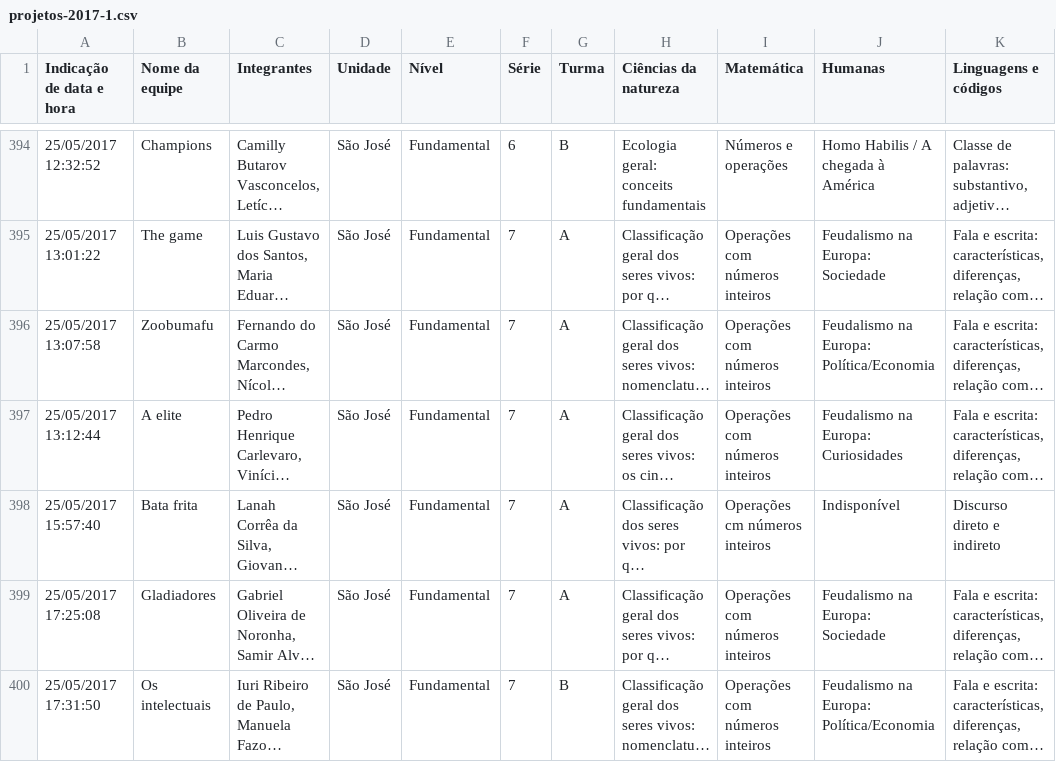
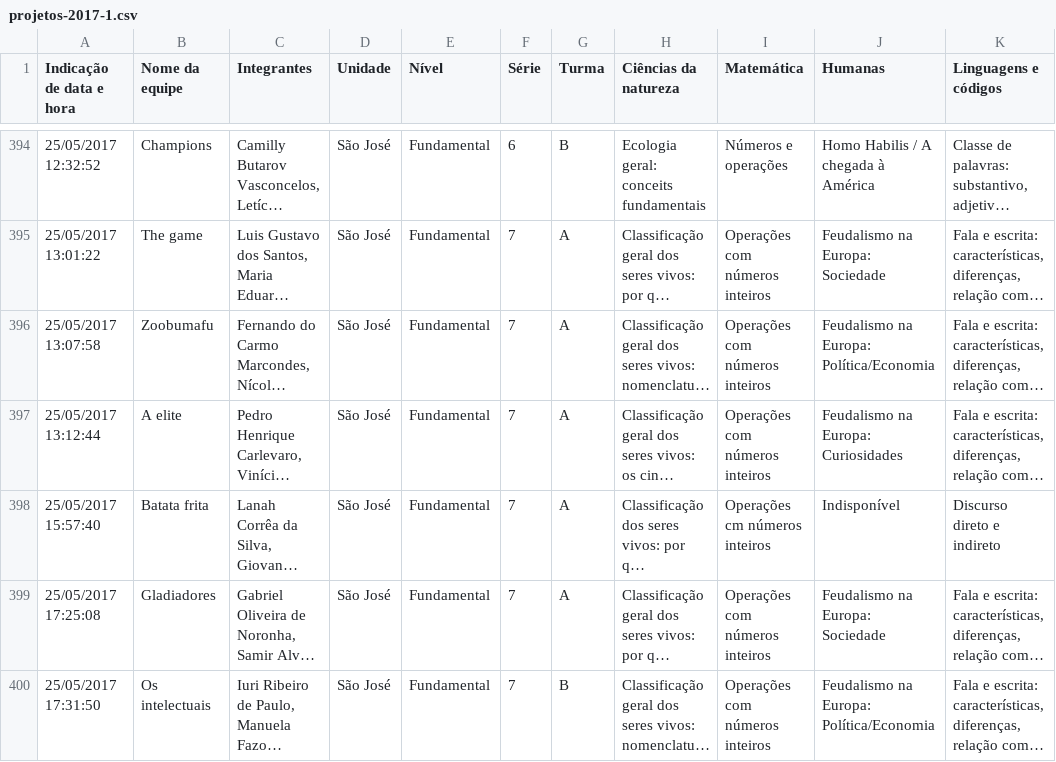
Before and after one commit to ObjetivoWeb/EnsiNet, a CSV file: _data/projetos-2017-1.csv, drawn as a sheet; only a part is shown, gaps mark what is left out; long unchanged cells end in …; the diff covers the shown part only; the diff names each change by its address in the sheet, - before the commit and + after, or states it on an @@ line.

```diff
--- a/_data/projetos-2017-1.csv
+++ b/_data/projetos-2017-1.csv
-B398 (Nome da equipe): Bata frita
+B398 (Nome da equipe): Batata frita
```
Also changed, not shown: 11 edited cells elsewhere in this file, 40 other files.
